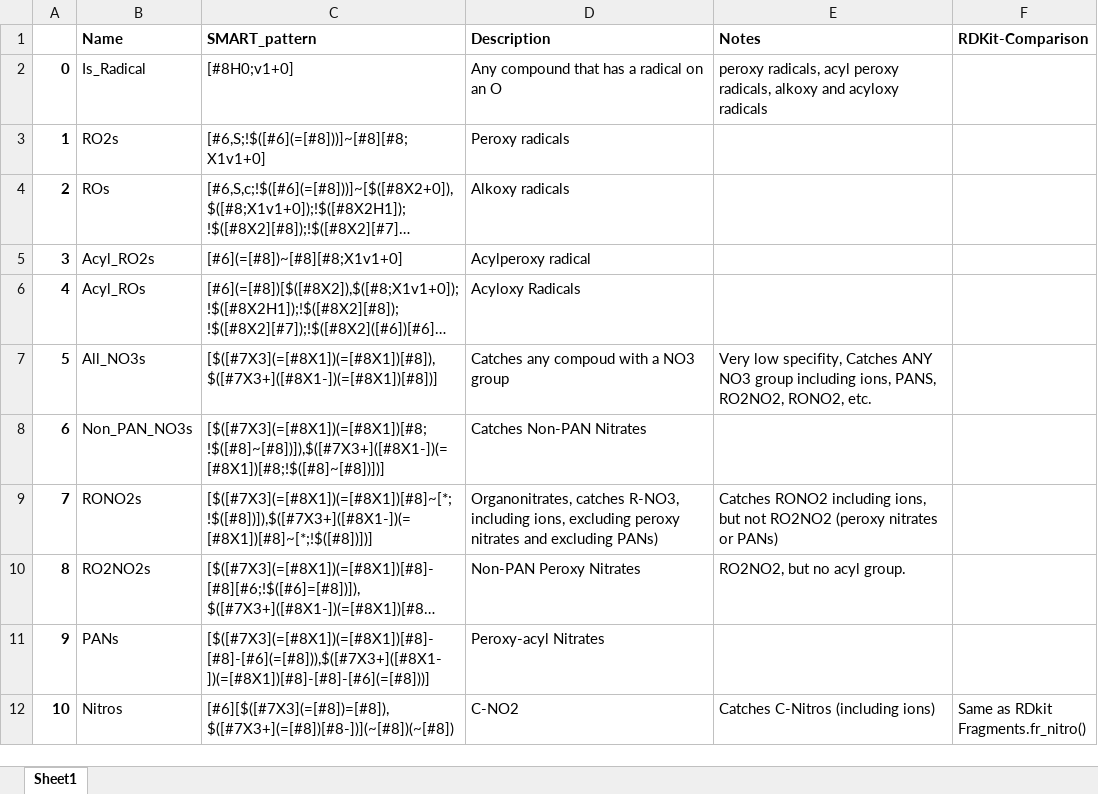
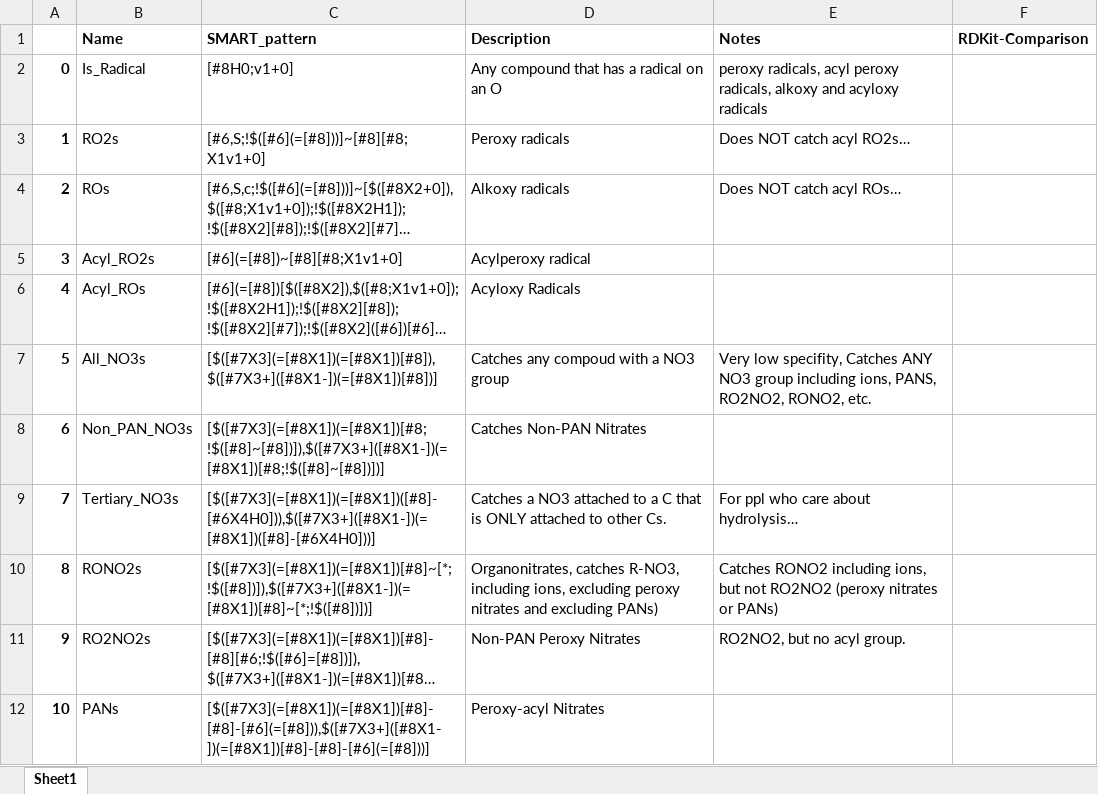
Before and after one commit to jhaskinsPhD/pyMCM, an Excel workbook: Data/Functional_Group_SMARTs.xlsx, sheet Sheet1, drawn as a sheet; only a part is shown; the shorter side is filled out with more unchanged rows; long unchanged cells end in …; values as stored, in another font and other column widths than the file's, no borders; addresses are those after the commit; the diff names each change by its address in the sheet, - before the commit and + after, or states it on an @@ line.

```diff
--- a/Data/Functional_Group_SMARTs.xlsx (sheet Sheet1)
+++ b/Data/Functional_Group_SMARTs.xlsx (sheet Sheet1)
-E3 (Notes): (empty)
+E3 (Notes): Does NOT catch acyl RO2s…
-E4 (Notes): (empty)
+E4 (Notes): Does NOT catch acyl ROs…
+row 9: 7 | Tertiary_NO3s | [$([#7X3](=[#8X1])(=[#8X1])([#8]-[#6X4H0])),$([#7X3+]([#8X1-])(=[#8X1])([#8]-[#6X4H0]))] | Catches a NO3 attached to a C that is ONLY attached to other Cs. | For ppl who care about hydrolysis…
@@ column A renumbered from row 10 down @@
```
Also changed, not shown: 3 other files.
